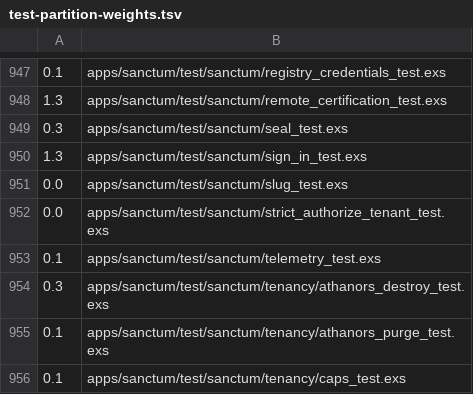
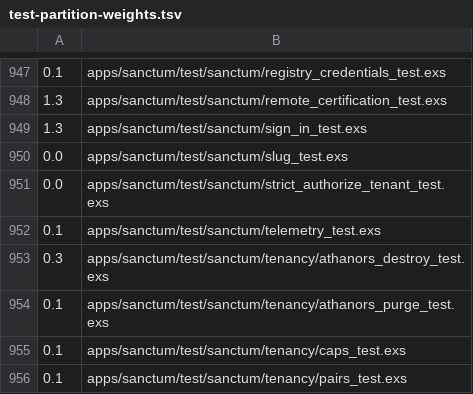
Before and after one commit to cyfrworks/cyfr, a TSV file: scripts/test-partition-weights.tsv, drawn as a sheet; only a part is shown, gaps mark what is left out; the shorter side is filled out with more unchanged rows; the diff names each change by its address in the sheet, - before the commit and + after, or states it on an @@ line.

```diff
--- a/scripts/test-partition-weights.tsv
+++ b/scripts/test-partition-weights.tsv
-row 949: 0.3 | apps/sanctum/test/sanctum/seal_test.exs
```
Also changed, not shown: 32 other files.
